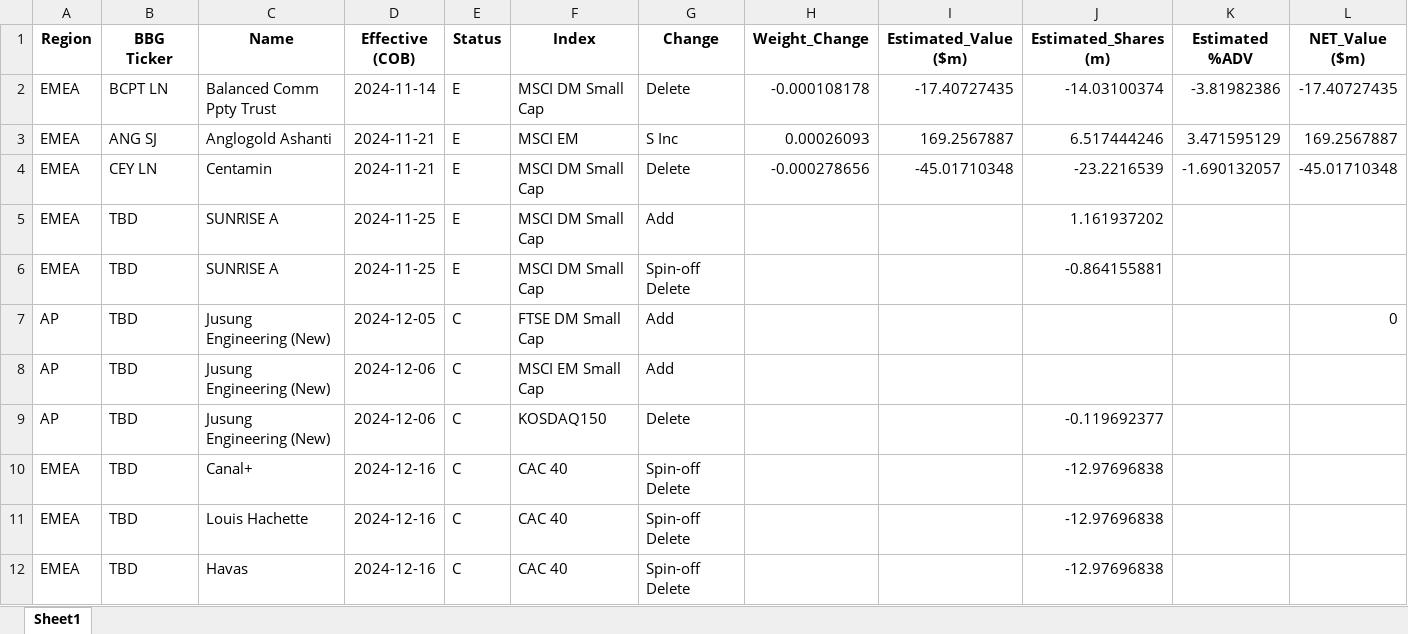
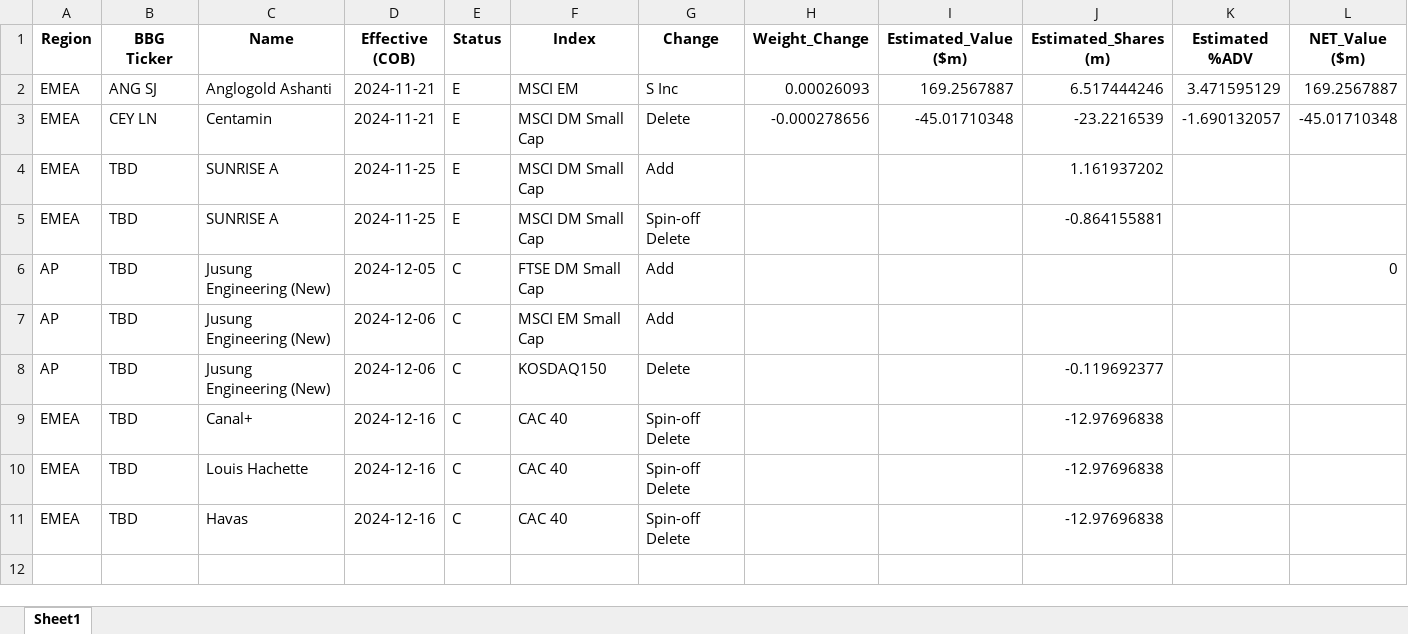
Before and after one commit to arjunkilaru/rebalances, an Excel workbook: JPM_UPCOMING_INDEX_EVENTS.xlsx, sheet Sheet1, drawn as a sheet; only a part is shown; values as stored, in another font and other column widths than the file's, no borders; rows hold the shown columns only; the diff names each change by its address in the sheet, - before the commit and + after, or states it on an @@ line.

```diff
--- a/JPM_UPCOMING_INDEX_EVENTS.xlsx (sheet Sheet1)
+++ b/JPM_UPCOMING_INDEX_EVENTS.xlsx (sheet Sheet1)
-row 2: EMEA | BCPT LN | Balanced Comm Ppty Trust | 2024-11-14 | E | MSCI DM Small Cap | Delete | -0.000108178 | -17.40727435 | -14.03100374 | -3.81982386 | -17.40727435
```
Also changed, not shown: 1 other file.
